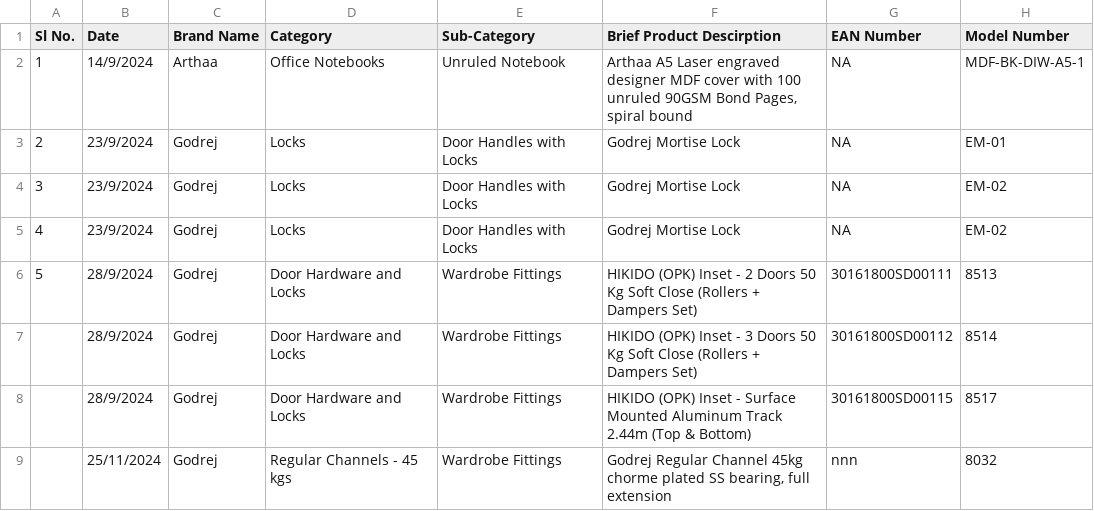
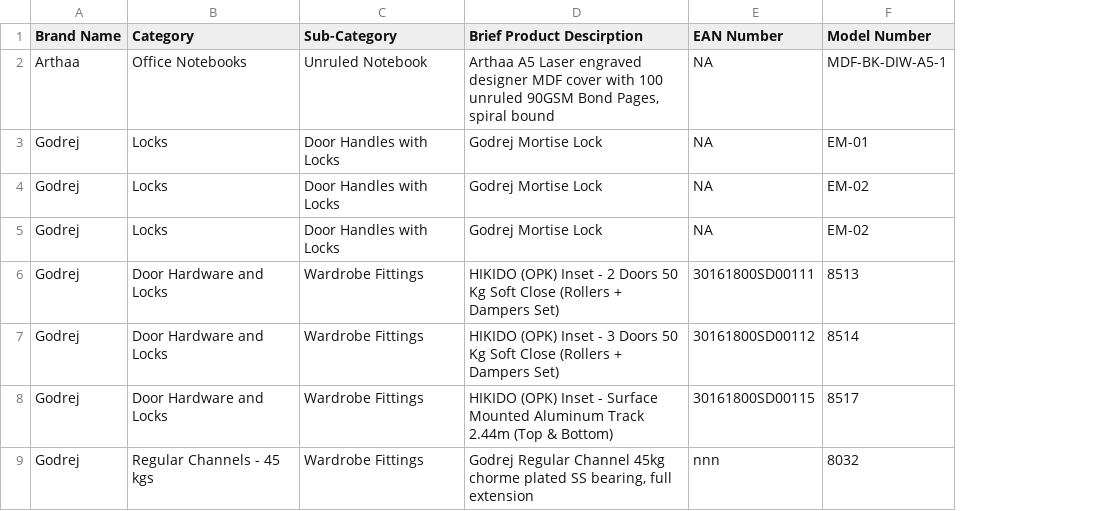
Before and after one commit to karthikeya-peeriga/claude-internal, a CSV file: input.csv, drawn as a sheet; only a part is shown; the diff names each change by its address in the sheet, - before the commit and + after, or states it on an @@ line.

```diff
--- a/input.csv
+++ b/input.csv
-column A (Sl No.), rows 2-6: 1 | 2 | 3 | 4 | 5
-column B (Date), rows 2-9: 14/9/2024 | 23/9/2024 | 23/9/2024 | 23/9/2024 | 28/9/2024 | 28/9/2024 | 28/9/2024 | 25/11/2024
```
Also changed, not shown: 7 other files.
